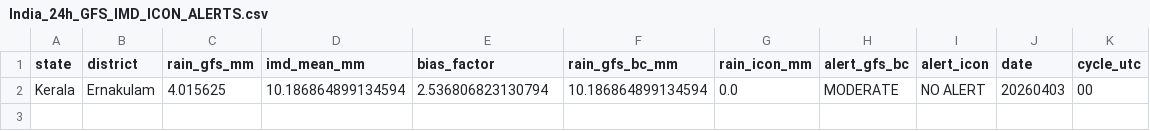
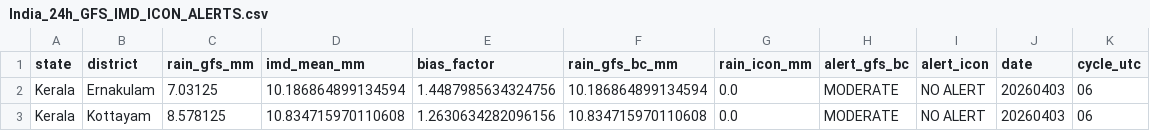
Before and after one commit to ajay2dhy/rainfall-dss, a CSV file: India_24h_GFS_IMD_ICON_ALERTS.csv, drawn as a sheet.

```diff
--- a/India_24h_GFS_IMD_ICON_ALERTS.csv
+++ b/India_24h_GFS_IMD_ICON_ALERTS.csv
@@ -1,2 +1,3 @@
 state,district,rain_gfs_mm,imd_mean_mm,bias_factor,rain_gfs_bc_mm,rain_icon_mm,alert_gfs_bc,alert_icon,date,cycle_utc
-Kerala,Ernakulam,4.015625,10.186864899134594,2.536806823130794,10.186864899134594,0.0,MODERATE,NO ALERT,20260403,00
+Kerala,Ernakulam,7.03125,10.186864899134594,1.4487985634324756,10.186864899134594,0.0,MODERATE,NO ALERT,20260403,06
+Kerala,Kottayam,8.578125,10.834715970110608,1.2630634282096156,10.834715970110608,0.0,MODERATE,NO ALERT,20260403,06
```
Also changed, not shown: India_24h_GFS_IMD_ICON_Rainfall.csv.
